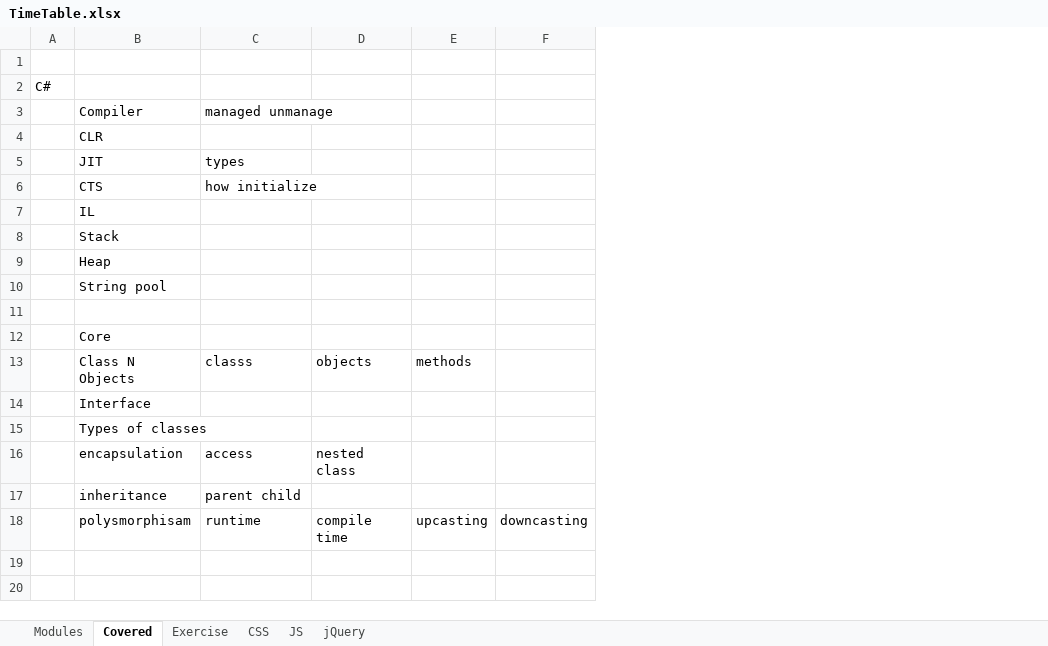
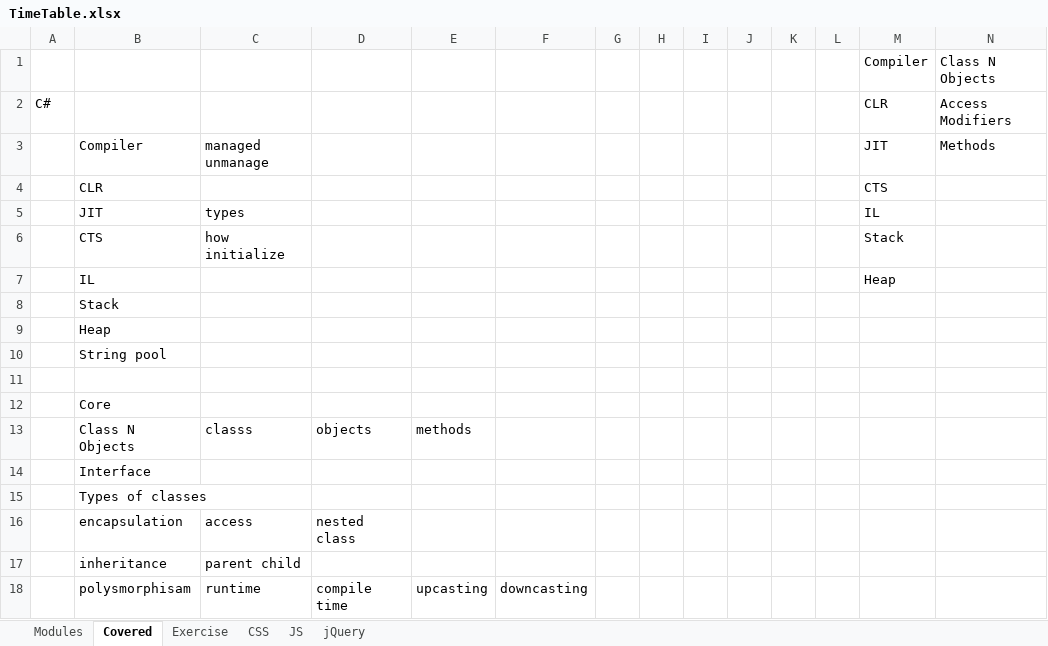
Before and after one commit to codeParane/ThusyStudies, an Excel workbook: TimeTable.xlsx, sheet Covered, drawn as a sheet; values as stored, in another font and other column widths than the file's, no borders; the diff names each change by its address in the sheet, - before the commit and + after, or states it on an @@ line.

Commit message:
class and objects notes added

```diff
--- a/TimeTable.xlsx (sheet Covered)
+++ b/TimeTable.xlsx (sheet Covered)
+column G, empty
+column H, empty
+column I, empty
+column J, empty
+column K, empty
+column L, empty
+column M, rows 1-7: Compiler | CLR | JIT | CTS | IL | Stack | Heap
+column N, rows 1-3: Class N Objects | Access Modifiers | Methods
-row 1: (empty)
+row 1:  |  |  |  |  |  |  |  |  |  |  |  | Compiler | Class N Objects
```
Also changed, not shown: 24 other files.
